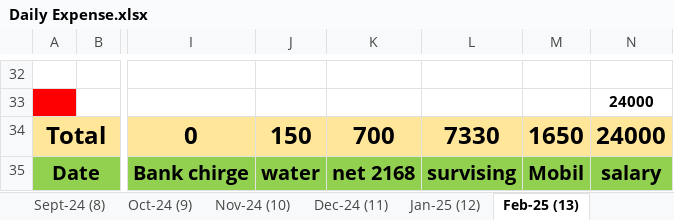
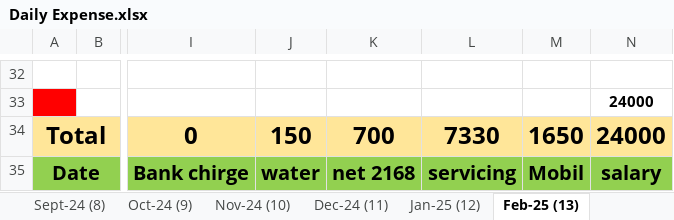
Before and after one commit to shakilahmad777/mangrove, an Excel workbook: Daily_Work/Daily Expense.xlsx, sheet Feb-25 (13), drawn as a sheet; only a part is shown, gaps mark what is left out; values as stored, in another font and other column widths than the file's, no borders; the diff names each change by its address in the sheet, - before the commit and + after, or states it on an @@ line.

```diff
--- a/Daily_Work/Daily Expense.xlsx (sheet Feb-25 (13))
+++ b/Daily_Work/Daily Expense.xlsx (sheet Feb-25 (13))
-L35: survising
+L35: servicing
```
Also changed, not shown: sheet April-25 (15), sheet March-25 (14), sheet Jan-25 (12), other sheet tabs, Daily_Work/BL Audit Form.xlsx, Daily_Work/Daily Purchase.xlsx, 14 other files.
